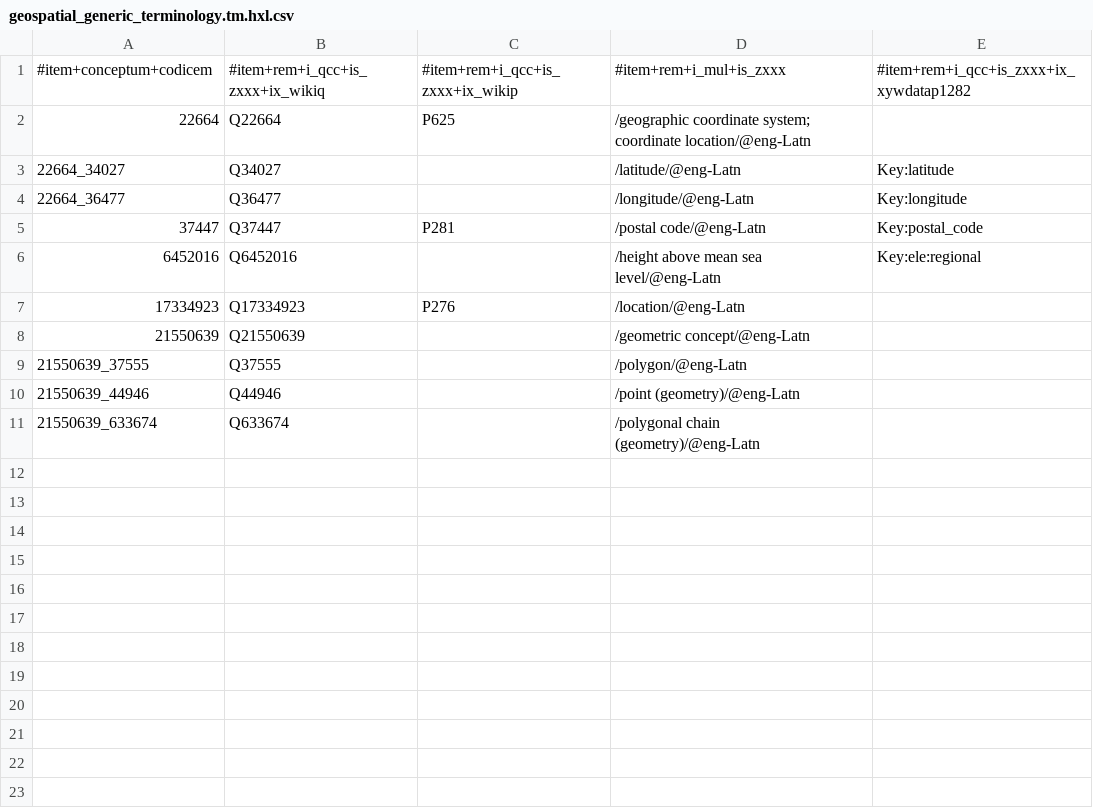
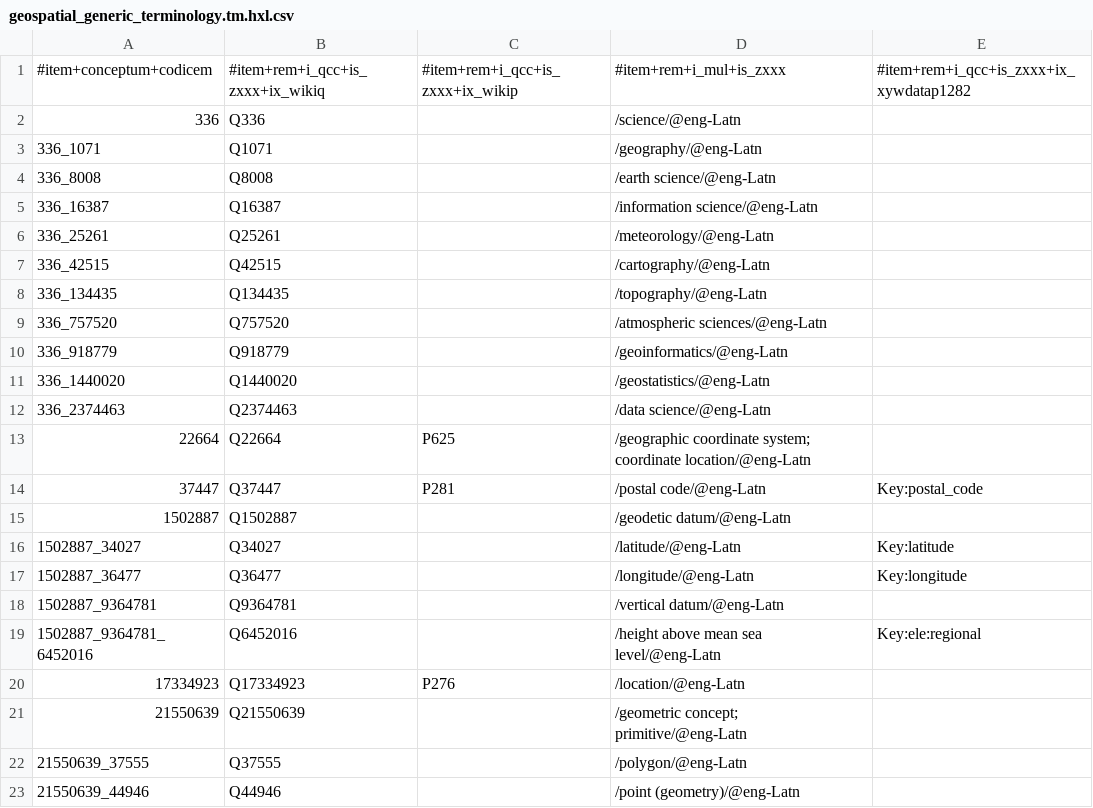
Before and after one commit to fititnt/awesome-spatial-reference-data, a CSV file: data/geospatial_generic_terminology.tm.hxl.csv, drawn as a sheet; only a part is shown; the shorter side is filled out with more unchanged rows.

Commit message:
geospatial_generic_terminology: +13; geospatial_data_formats: +2

```diff
--- a/data/geospatial_generic_terminology.tm.hxl.csv
+++ b/data/geospatial_generic_terminology.tm.hxl.csv
@@ -1,9 +1,22 @@
 #item+conceptum+codicem,#item+rem+i_qcc+is_zxxx+ix_wikiq,#item+rem+i_qcc+is_zxxx+ix_wikip,#item+rem+i_mul+is_zxxx,#item+rem+i_qcc+is_zxxx+ix_xywdatap1282
+336,Q336,,/science/@eng-Latn,
+336_1071,Q1071,,/geography/@eng-Latn,
+336_8008,Q8008,,/earth science/@eng-Latn,
+336_16387,Q16387,,/information science/@eng-Latn,
+336_25261,Q25261,,/meteorology/@eng-Latn,
+336_42515,Q42515,,/cartography/@eng-Latn,
+336_134435,Q134435,,/topography/@eng-Latn,
+336_757520,Q757520,,/atmospheric sciences/@eng-Latn,
+336_918779,Q918779,,/geoinformatics/@eng-Latn,
+336_1440020,Q1440020,,/geostatistics/@eng-Latn,
+336_2374463,Q2374463,,/data science/@eng-Latn,
 22664,Q22664,P625,/geographic coordinate system; coordinate location/@eng-Latn,
-22664_34027,Q34027,,/latitude/@eng-Latn,Key:latitude
-22664_36477,Q36477,,/longitude/@eng-Latn,Key:longitude
 37447,Q37447,P281,/postal code/@eng-Latn,Key:postal_code
-6452016,Q6452016,,/height above mean sea level/@eng-Latn,Key:ele:regional
+1502887,Q1502887,,/geodetic datum/@eng-Latn,
+1502887_34027,Q34027,,/latitude/@eng-Latn,Key:latitude
+1502887_36477,Q36477,,/longitude/@eng-Latn,Key:longitude
+1502887_9364781,Q9364781,,/vertical datum/@eng-Latn,
+1502887_9364781_6452016,Q6452016,,/height above mean sea level/@eng-Latn,Key:ele:regional
 17334923,Q17334923,P276,/location/@eng-Latn,
-21550639,Q21550639,,/geometric concept/@eng-Latn,
+21550639,Q21550639,,/geometric concept; primitive/@eng-Latn,
 21550639_37555,Q37555,,/polygon/@eng-Latn,
```
Also changed, not shown: data/geospatial_data_formats.tm.hxl.csv, 1 other file.
